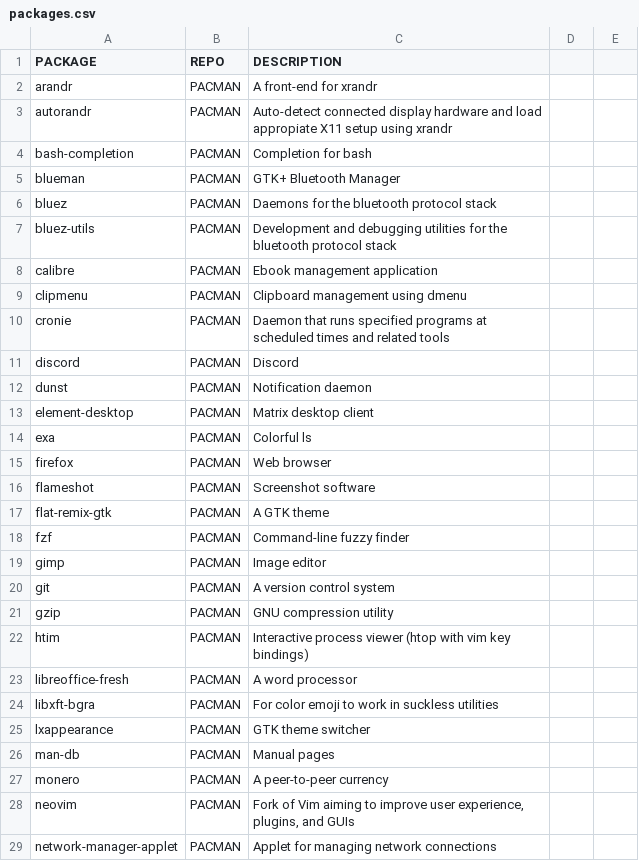
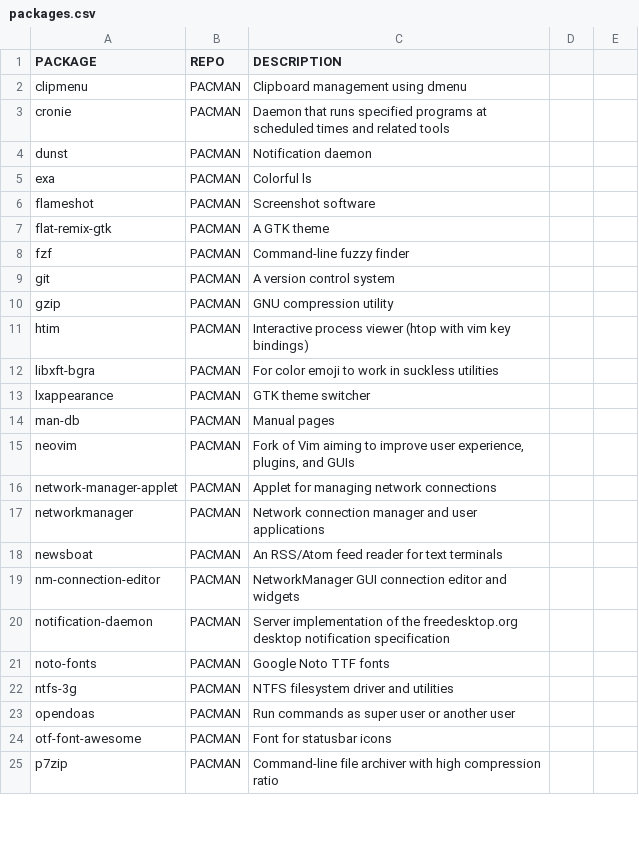
Before and after one commit to memreyagci/installation-script, a CSV file: packages.csv, drawn as a sheet; only a part is shown; the shorter side is filled out with more unchanged rows; removed rows and columns are numbered as before the commit, all else as after; the diff covers the shown part only; the diff names each change by its address in the sheet, - before the commit and + after, or states it on an @@ line.

Commit message:
packages.csv updated

```diff
--- a/packages.csv
+++ b/packages.csv
-row 2: arandr | PACMAN | A front-end for xrandr
-row 3: autorandr | PACMAN | Auto-detect connected display hardware and load appropiate X11 setup using xrandr
-row 4: bash-completion | PACMAN | Completion for bash
-row 5: blueman | PACMAN | GTK+ Bluetooth Manager
-row 6: bluez | PACMAN | Daemons for the bluetooth protocol stack
-row 7: bluez-utils | PACMAN | Development and debugging utilities for the bluetooth protocol stack
-row 8: calibre | PACMAN | Ebook management application
-row 11: discord | PACMAN | Discord
-row 13: element-desktop | PACMAN | Matrix desktop client
-row 15: firefox | PACMAN | Web browser
-row 19: gimp | PACMAN | Image editor
-row 23: libreoffice-fresh | PACMAN | A word processor
-row 27: monero | PACMAN | A peer-to-peer currency
```
Also changed, not shown: 9 removed rows, 1 moved row and 3 edited cells elsewhere in this file.
